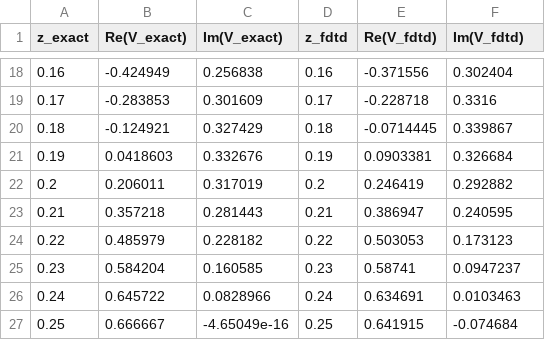
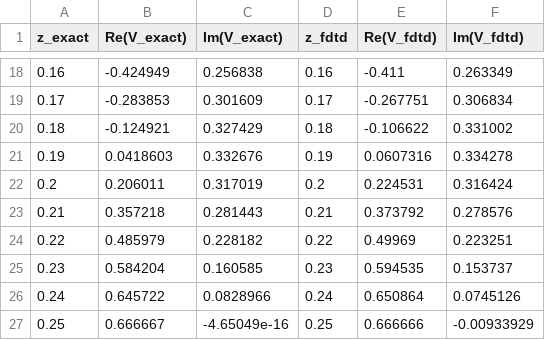
Before and after one commit to Lucas-Sperotto/davidson-cpp-electromagnetics, a CSV file: Cap_02/out/comparison_voltage.csv, drawn as a sheet; only a part is shown, gaps mark what is left out; the diff covers the shown part only.

```diff
--- a/Cap_02/out/comparison_voltage.csv
+++ b/Cap_02/out/comparison_voltage.csv
@@ -18,10 +18,10 @@ z_exact,Re(V_exact),Im(V_exact),z_fdtd,Re(V_fdtd),Im(V_fdtd)
-0.16,-0.424949,0.256838,0.16,-0.371556,0.302404
-0.17,-0.283853,0.301609,0.17,-0.228718,0.3316
-0.18,-0.124921,0.327429,0.18,-0.0714445,0.339867
-0.19,0.0418603,0.332676,0.19,0.0903381,0.326684
-0.2,0.206011,0.317019,0.2,0.246419,0.292882
-0.21,0.357218,0.281443,0.21,0.386947,0.240595
-0.22,0.485979,0.228182,0.22,0.503053,0.173123
-0.23,0.584204,0.160585,0.23,0.58741,0.0947237
-0.24,0.645722,0.0828966,0.24,0.634691,0.0103463
-0.25,0.666667,-4.65049e-16,0.25,0.641915,-0.074684
+0.16,-0.424949,0.256838,0.16,-0.411,0.263349
+0.17,-0.283853,0.301609,0.17,-0.267751,0.306834
+0.18,-0.124921,0.327429,0.18,-0.106622,0.331002
+0.19,0.0418603,0.332676,0.19,0.0607316,0.334278
+0.2,0.206011,0.317019,0.2,0.224531,0.316424
+0.21,0.357218,0.281443,0.21,0.373792,0.278576
+0.22,0.485979,0.228182,0.22,0.49969,0.223251
+0.23,0.584204,0.160585,0.23,0.594535,0.153737
+0.24,0.645722,0.0828966,0.24,0.650864,0.0745126
+0.25,0.666667,-4.65049e-16,0.25,0.666666,-0.00933929
```
Also changed, not shown: 32 edited cells elsewhere in this file, Cap_02/out/erro_relativo.csv, Cap_02/out/fdtd_spectrum.csv, 2 other files.
